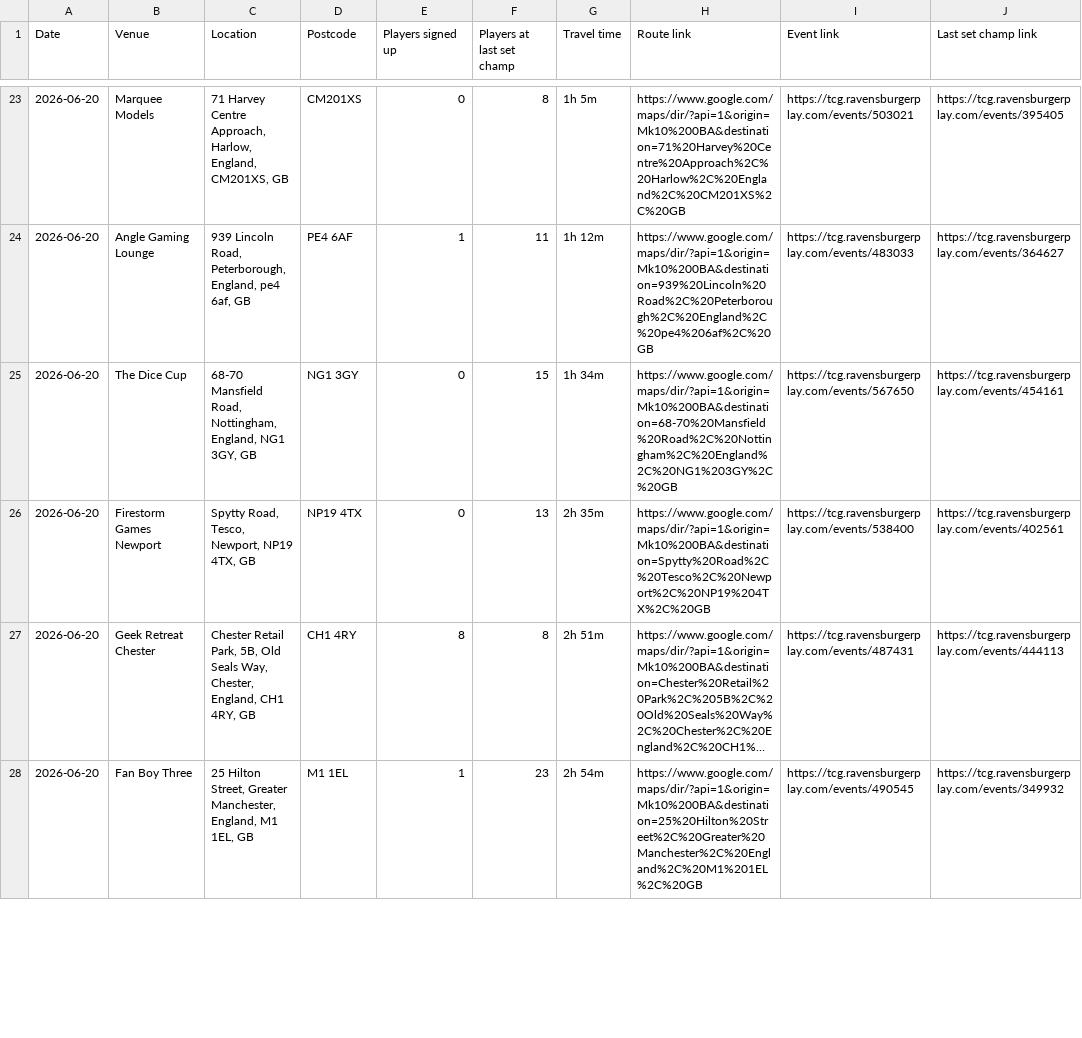
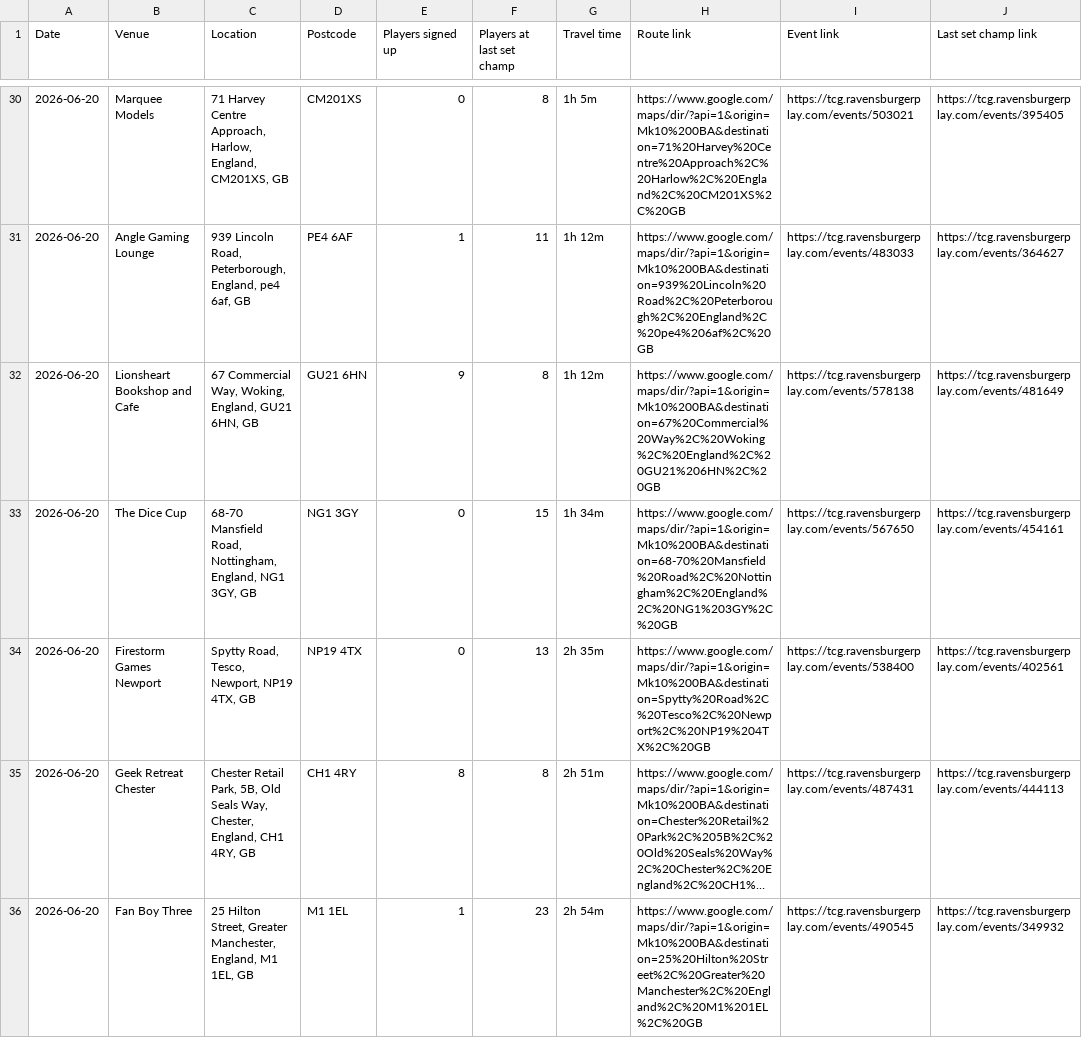
Before and after one commit to 5uperdan/playhub-scraper, a CSV file: docs/upcoming_MK10_0BA.csv, drawn as a sheet; only a part is shown, gaps mark what is left out; long unchanged cells end in …; the diff covers the shown part only; the diff names each change by its address in the sheet, - before the commit and + after, or states it on an @@ line.

Commit message:
updated events

```diff
--- a/docs/upcoming_MK10_0BA.csv
+++ b/docs/upcoming_MK10_0BA.csv
+row 32: 2026-06-20 | Lionsheart Bookshop and Cafe | 67 Commercial Way, Woking, England, GU21 6HN, GB | GU21 6HN | 9 | 8 | 1h 12m | https://www.google.com/maps/dir/?api=1&origin=Mk10%200BA&destination=67%20Commercial%20Way%2C%20Woking%2C%20England%2C%20GU21%206HN%2C%20GB | https://tcg.ravensburgerplay.com/events/578138 | https://tcg.ravensburgerplay.com/events/481649
```
Also changed, not shown: 14 added rows and 10 edited cells elsewhere in this file.
